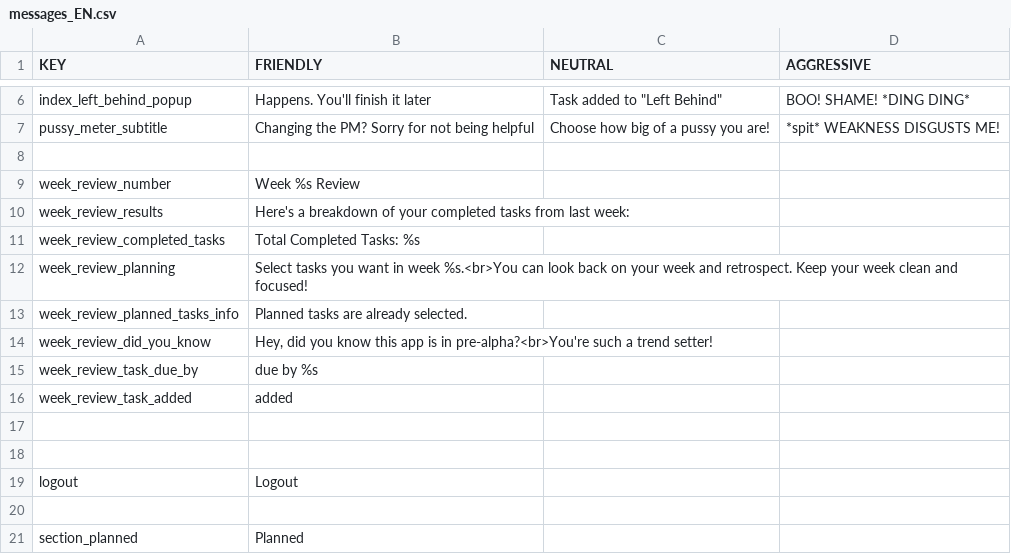
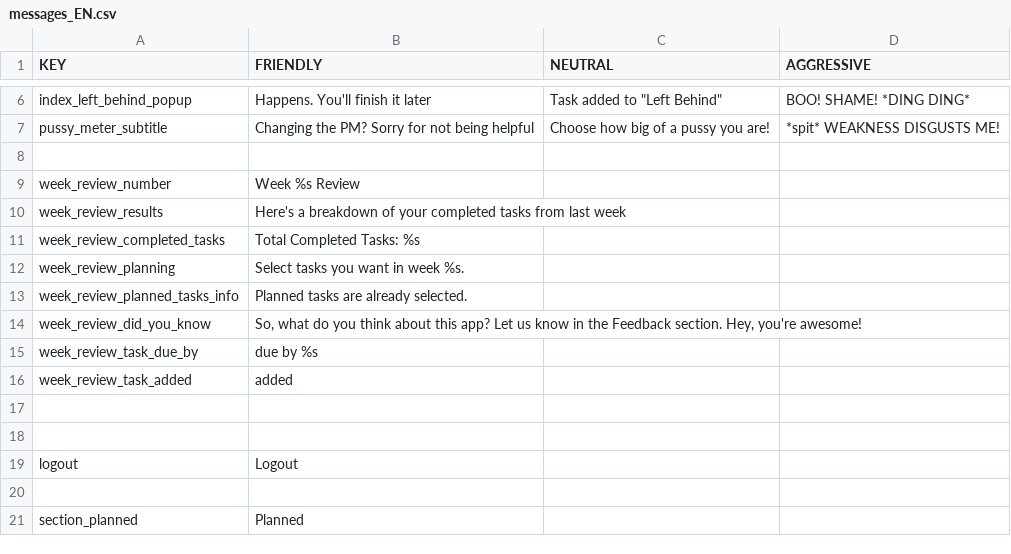
Before and after one commit to TDZ-production/todoz, a CSV file: src/main/resources/languagePackages/messages_EN.csv, drawn as a sheet; only a part is shown, gaps mark what is left out.

Commit message:
updated copy for weekReview

```diff
--- a/src/main/resources/languagePackages/messages_EN.csv
+++ b/src/main/resources/languagePackages/messages_EN.csv
@@ -9,7 +9,7 @@ pussy_meter_subtitle,Changing the PM? Sorry for not being helpful,Choose how big
 week_review_number,"Week %s Review"
-week_review_results,"Here's a breakdown of your completed tasks from last week:"
+week_review_results,"Here's a breakdown of your completed tasks from last week"
 week_review_completed_tasks,"Total Completed Tasks: %s"
-week_review_planning,"Select tasks you want in week %s.<br>You can look back on your week and retrospect. Keep your week clean and focused!"
+week_review_planning,"Select tasks you want in week %s."
 week_review_planned_tasks_info,Planned tasks are already selected.
-week_review_did_you_know,"Hey, did you know this app is in pre-alpha?<br>You're such a trend setter!"
+week_review_did_you_know,"So, what do you think about this app? Let us know in the Feedback section. Hey, you're awesome!"
 week_review_task_due_by, "due by %s"
```
